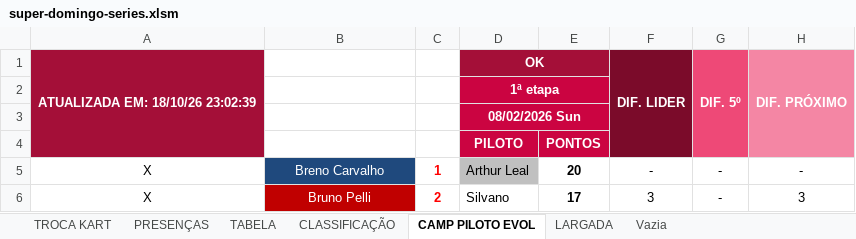
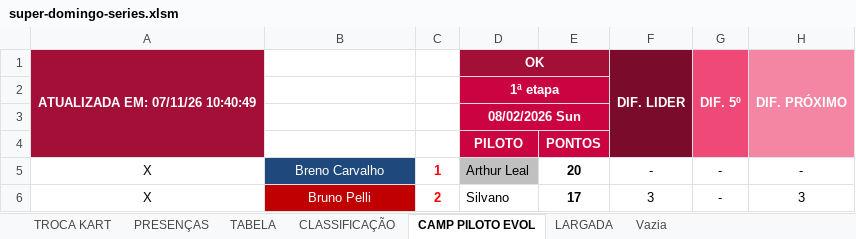
Before and after one commit to defariaaparecido/campeonatos-kart, an Excel workbook: super-domingo-series.xlsm, sheet CAMP PILOTO EVOL, drawn as a sheet; only a part is shown; values as stored, in another font and other column widths than the file's, no borders; charts and pictures not drawn; the diff names each change by its address in the sheet, - before the commit and + after, or states it on an @@ line.

```diff
--- a/super-domingo-series.xlsm (sheet CAMP PILOTO EVOL)
+++ b/super-domingo-series.xlsm (sheet CAMP PILOTO EVOL)
-A1: ATUALIZADA EM: 18/10/26 23:02:39
+A1: ATUALIZADA EM: 07/11/26 10:40:49
```
Also changed, not shown: sheet LARGADA, charts or pictures, super-domingo-pro.xlsm.
